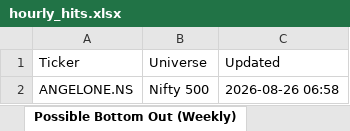
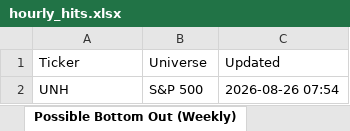
Before and after one commit to guddu1221/stock-scanner, an Excel workbook: public/data/hourly_hits.xlsx, sheet Possible Bottom Out (Weekly), drawn as a sheet; values as stored, in another font and other column widths than the file's, no borders; removed rows and columns are numbered as before the commit, all else as after; the diff names each change by its address in the sheet, - before the commit and + after, or states it on an @@ line.

```diff
--- a/public/data/hourly_hits.xlsx (sheet Possible Bottom Out (Weekly))
+++ b/public/data/hourly_hits.xlsx (sheet Possible Bottom Out (Weekly))
-row 2: ANGELONE.NS | Nifty 500 | 2026-08-26 06:58
+row 2: UNH | S&P 500 | 2026-08-26 07:54
```
Also changed, not shown: sheet All_Hits, sheet Rathod Bullish, sheet BullBhai Bullish Momentum, sheet Option Sell (Chirag), sheet Dual BB 15min Bearish, sheet Momentum Scan, 4 more sheets, 2 other files.
